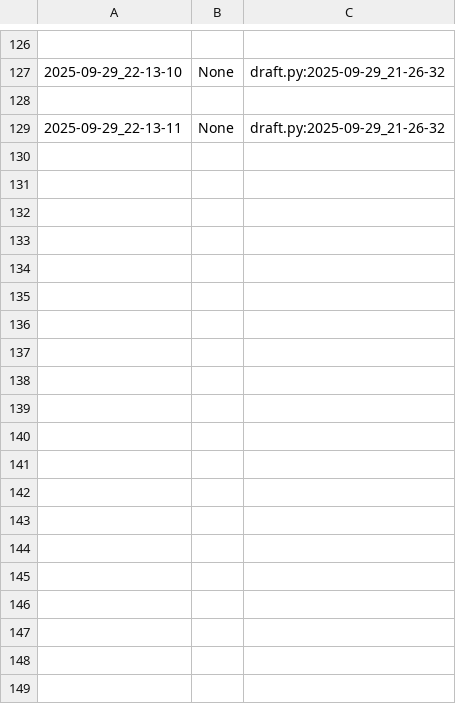
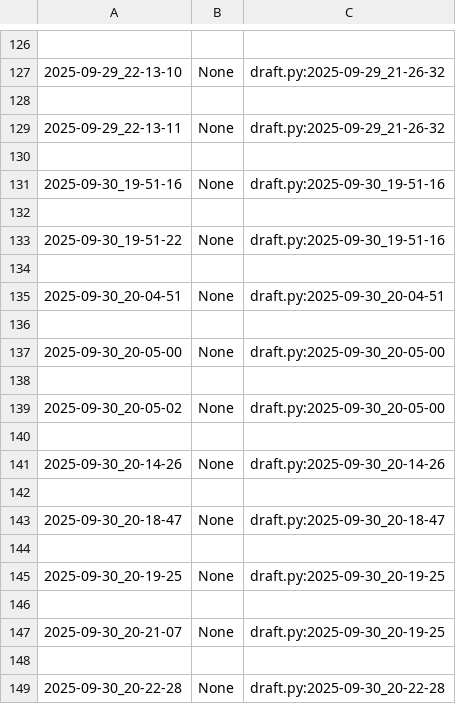
Before and after one commit to qxcode-course/poo-dd-cd-bloco-a-vianabrunn, a CSV file: poo/.tko/track/toalha/track.csv, drawn as a sheet; only a part is shown, gaps mark what is left out; the diff covers the shown part only.

```diff
--- a/poo/.tko/track/toalha/track.csv
+++ b/poo/.tko/track/toalha/track.csv
@@ -129 +129,21 @@
 2025-09-29_22-13-11,None,draft.py:2025-09-29_21-26-32
+
+2025-09-30_19-51-16,None,draft.py:2025-09-30_19-51-16
+
+2025-09-30_19-51-22,None,draft.py:2025-09-30_19-51-16
+
+2025-09-30_20-04-51,None,draft.py:2025-09-30_20-04-51
+
+2025-09-30_20-05-00,None,draft.py:2025-09-30_20-05-00
+
+2025-09-30_20-05-02,None,draft.py:2025-09-30_20-05-00
+
+2025-09-30_20-14-26,None,draft.py:2025-09-30_20-14-26
+
+2025-09-30_20-18-47,None,draft.py:2025-09-30_20-18-47
+
+2025-09-30_20-19-25,None,draft.py:2025-09-30_20-19-25
+
+2025-09-30_20-21-07,None,draft.py:2025-09-30_20-19-25
+
+2025-09-30_20-22-28,None,draft.py:2025-09-30_20-22-28
```
Also changed, not shown: 16 added rows elsewhere in this file, 5 other files.
